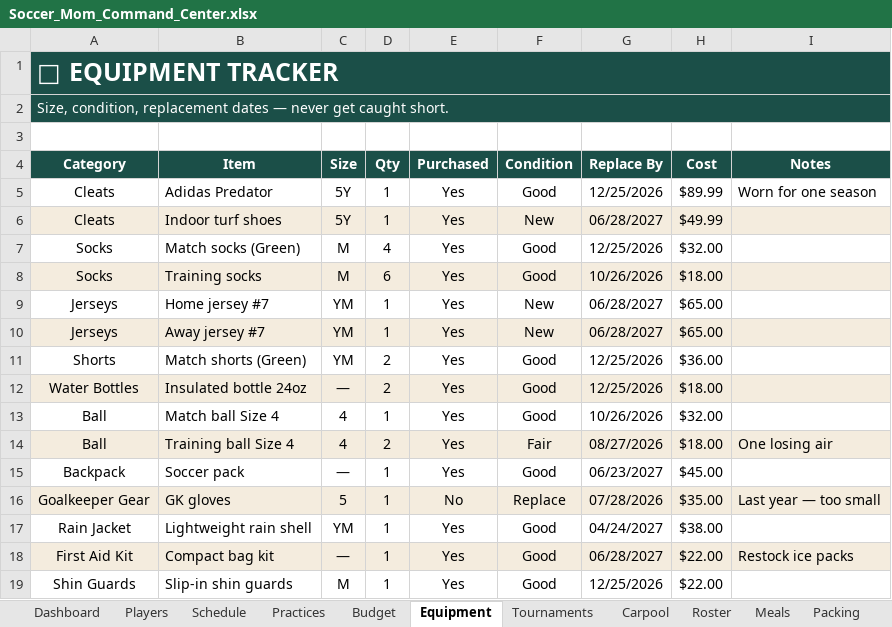
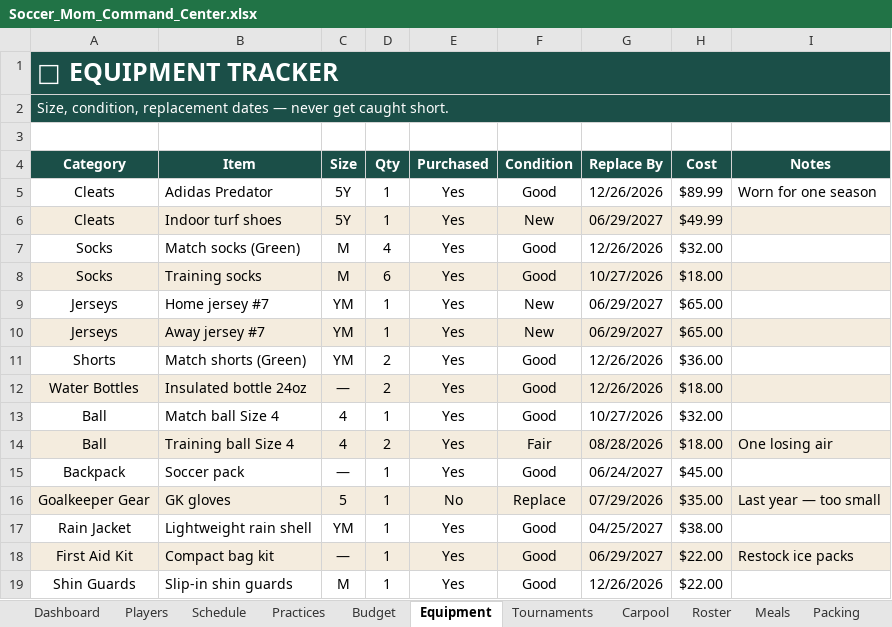
Before and after one commit to passivewealth02-cmd/Morning-tape, an Excel workbook: products/soccer-mom-command-center/Soccer_Mom_Command_Center.xlsx, sheet Equipment, drawn as a sheet; values as stored, in another font and other column widths than the file's, no borders; conditional formats not drawn; the diff names each change by its address in the sheet, - before the commit and + after, or states it on an @@ line.

```diff
--- a/products/soccer-mom-command-center/Soccer_Mom_Command_Center.xlsx (sheet Equipment)
+++ b/products/soccer-mom-command-center/Soccer_Mom_Command_Center.xlsx (sheet Equipment)
-G5 (Replace By): 12/25/2026
+G5 (Replace By): 12/26/2026
-G6 (Replace By): 06/28/2027
+G6 (Replace By): 06/29/2027
-G7 (Replace By): 12/25/2026
+G7 (Replace By): 12/26/2026
-G8 (Replace By): 10/26/2026
+G8 (Replace By): 10/27/2026
-G9:G10 (Replace By): 06/28/2027
+G9:G10 (Replace By): 06/29/2027
-G11:G12 (Replace By): 12/25/2026
+G11:G12 (Replace By): 12/26/2026
-G13 (Replace By): 10/26/2026
+G13 (Replace By): 10/27/2026
-G14 (Replace By): 08/27/2026
+G14 (Replace By): 08/28/2026
-G15 (Replace By): 06/23/2027
+G15 (Replace By): 06/24/2027
-G16 (Replace By): 07/28/2026
+G16 (Replace By): 07/29/2026
-G17 (Replace By): 04/24/2027
+G17 (Replace By): 04/25/2027
-G18 (Replace By): 06/28/2027
+G18 (Replace By): 06/29/2027
-G19 (Replace By): 12/25/2026
+G19 (Replace By): 12/26/2026
```
Also changed, not shown: sheet Schedule, sheet Practices, sheet Mileage, sheet Tournaments, sheet Carpool, charts or pictures, products/back-to-school-command-center/Back_To_School_Command_Center.xlsx, products/dividend-wealth-builder/Dividend_Wealth_Builder.xlsx, 5 other files.
